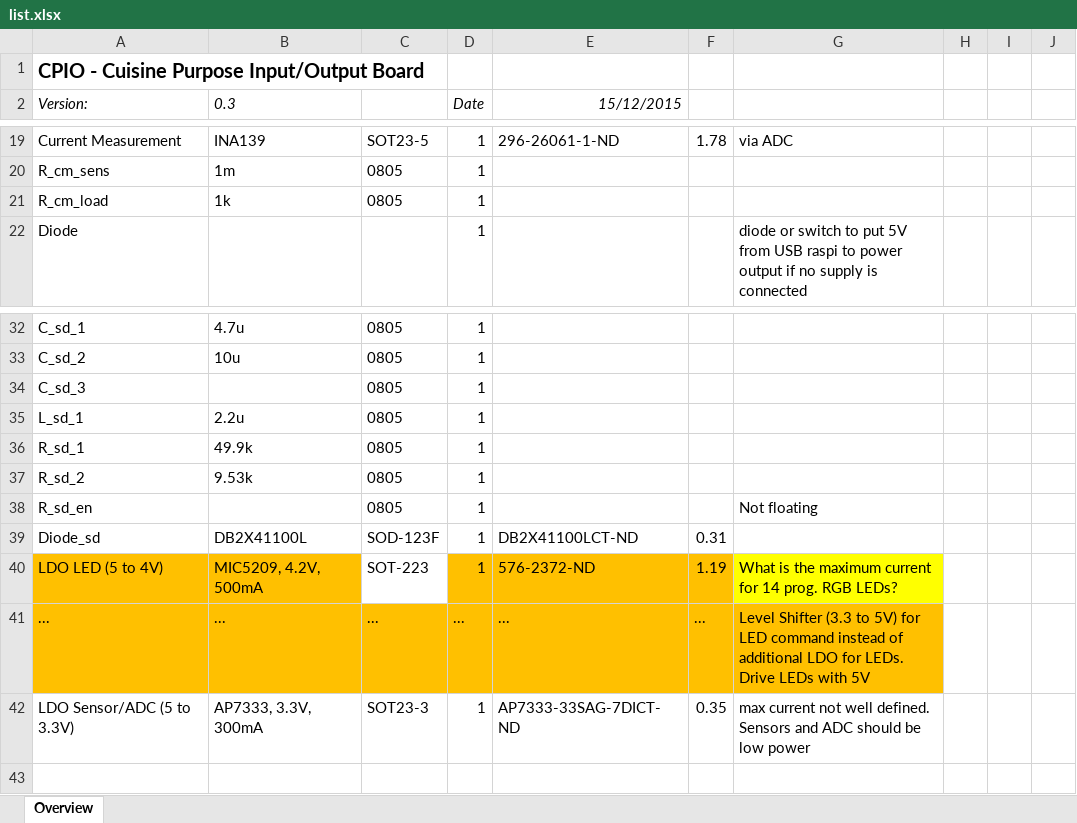
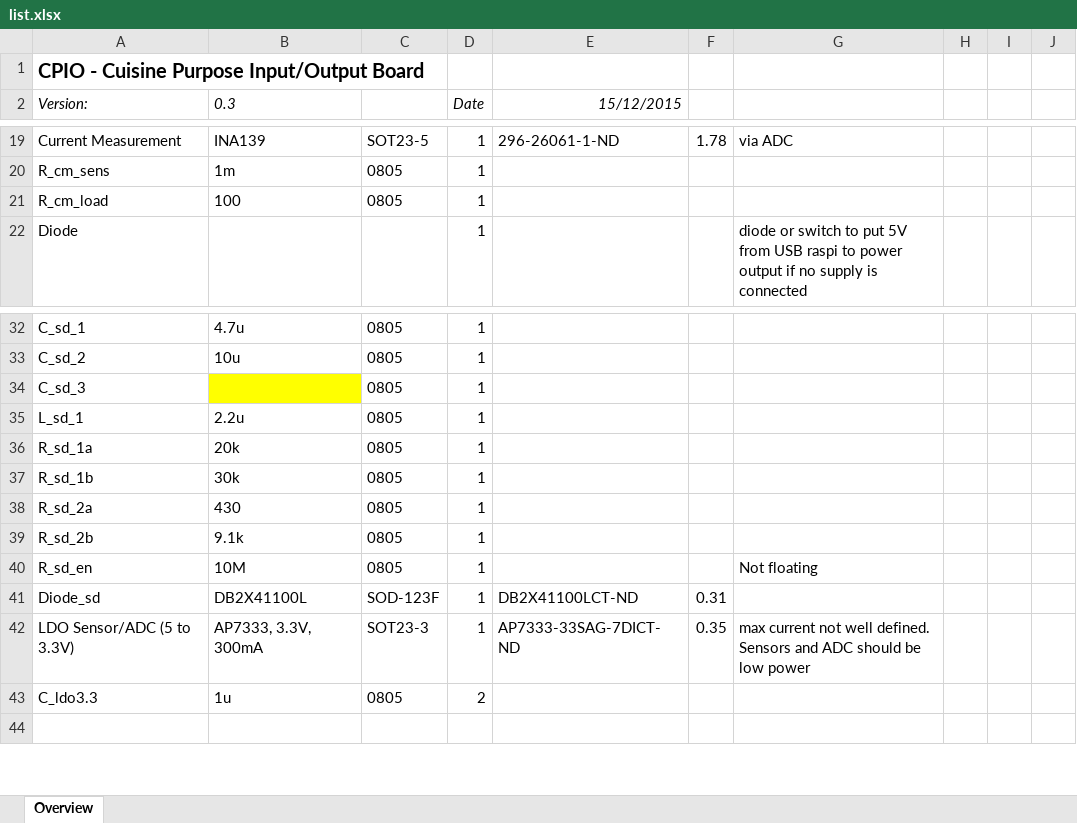
Before and after one commit to schmidlorenz/cpio, an Excel workbook: cpio-pcb/components/list.xlsx, sheet Overview, drawn as a sheet; only a part is shown, gaps mark what is left out; values as stored, in another font and other column widths than the file's, no borders; removed rows and columns are numbered as before the commit, all else as after; the diff names each change by its address in the sheet, - before the commit and + after, or states it on an @@ line.

```diff
--- a/cpio-pcb/components/list.xlsx (sheet Overview)
+++ b/cpio-pcb/components/list.xlsx (sheet Overview)
-B21 (0.3): 1k
+B21 (0.3): 100
-B34 fill: none
+B34 fill: #FFFF00
-A36 (Version:): R_sd_1
+A36 (Version:): R_sd_1a
-B36 (0.3): 49.9k
+B36 (0.3): 20k
+row 37: R_sd_1b | 30k | 0805 | 1
+row 38: R_sd_2a | 430 | 0805 | 1
-A39 (Version:): R_sd_2
+A39 (Version:): R_sd_2b
-B39 (0.3): 9.53k
+B39 (0.3): 9.1k
-B40 (0.3): (empty)
+B40 (0.3): 10M
-row 40: LDO LED (5 to 4V) | MIC5209, 4.2V, 500mA | SOT-223 | 1 | 576-2372-ND | 1.19 | What is the maximum current for 14 prog. RGB LEDs?
-row 41: ... | ... | ... | ... | ... | ... | Level Shifter (3.3 to 5V) for LED command instead of additional LDO for LEDs. Drive LEDs with 5V
+row 43: C_ldo3.3 | 1u | 0805 | 2
```
Also changed, not shown: 2 other files.
